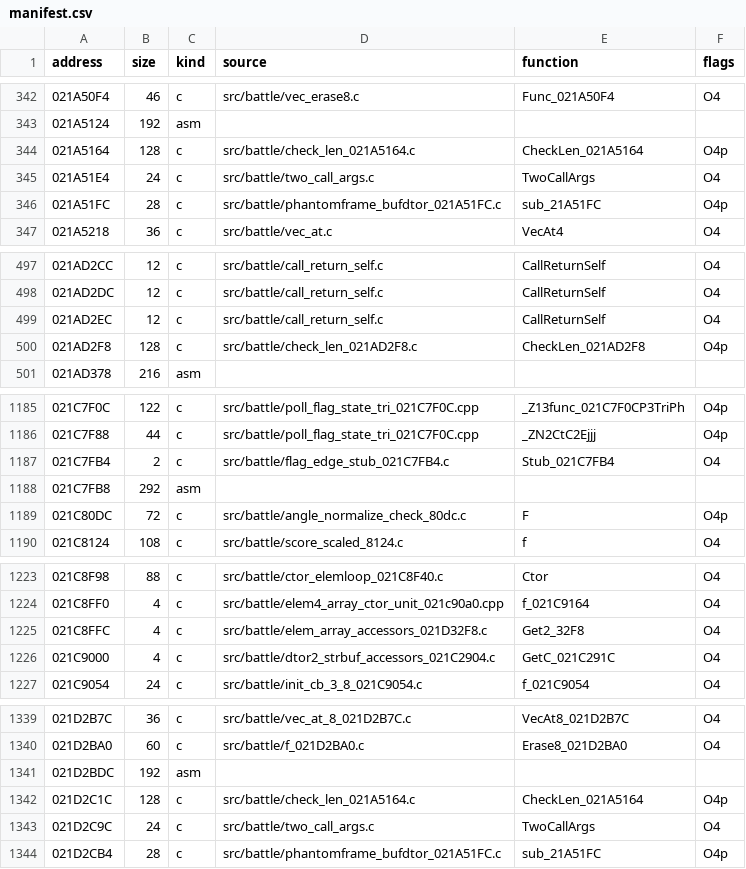
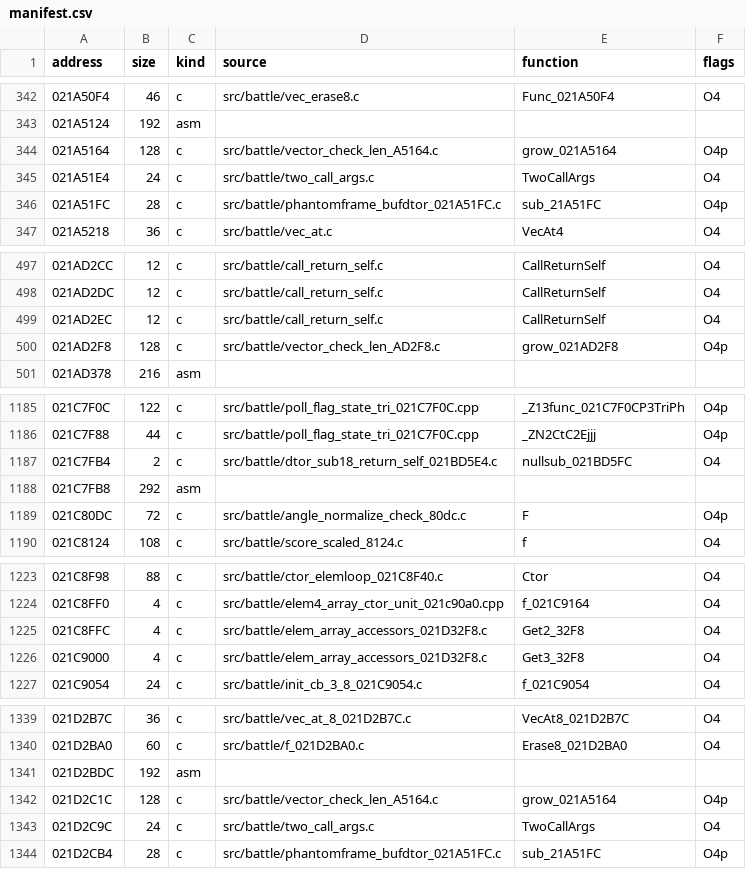
Before and after one commit to arcnid/ffc-decomp, a CSV file: config/ov002/manifest.csv, drawn as a sheet; only a part is shown, gaps mark what is left out; the diff covers the shown part only.

```diff
--- a/config/ov002/manifest.csv
+++ b/config/ov002/manifest.csv
@@ -343,3 +343,3 @@ address,size,kind,source,function,flags
 021A5124,192,asm,,,
-021A5164,128,c,src/battle/check_len_021A5164.c,CheckLen_021A5164,O4p
+021A5164,128,c,src/battle/vector_check_len_A5164.c,grow_021A5164,O4p
 021A51E4,24,c,src/battle/two_call_args.c,TwoCallArgs,O4
@@ -499,3 +499,3 @@ address,size,kind,source,function,flags
 021AD2EC,12,c,src/battle/call_return_self.c,CallReturnSelf,O4
-021AD2F8,128,c,src/battle/check_len_021AD2F8.c,CheckLen_021AD2F8,O4p
+021AD2F8,128,c,src/battle/vector_check_len_AD2F8.c,grow_021AD2F8,O4p
 021AD378,216,asm,,,
@@ -1186,3 +1186,3 @@ address,size,kind,source,function,flags
 021C7F88,44,c,src/battle/poll_flag_state_tri_021C7F0C.cpp,_ZN2CtC2Ejjj,O4p
-021C7FB4,2,c,src/battle/flag_edge_stub_021C7FB4.c,Stub_021C7FB4,O4
+021C7FB4,2,c,src/battle/dtor_sub18_return_self_021BD5E4.c,nullsub_021BD5FC,O4
 021C7FB8,292,asm,,,
@@ -1225,3 +1225,3 @@ address,size,kind,source,function,flags
 021C8FFC,4,c,src/battle/elem_array_accessors_021D32F8.c,Get2_32F8,O4
-021C9000,4,c,src/battle/dtor2_strbuf_accessors_021C2904.c,GetC_021C291C,O4
+021C9000,4,c,src/battle/elem_array_accessors_021D32F8.c,Get3_32F8,O4
 021C9054,24,c,src/battle/init_cb_3_8_021C9054.c,f_021C9054,O4
@@ -1341,3 +1341,3 @@ address,size,kind,source,function,flags
 021D2BDC,192,asm,,,
-021D2C1C,128,c,src/battle/check_len_021A5164.c,CheckLen_021A5164,O4p
+021D2C1C,128,c,src/battle/vector_check_len_A5164.c,grow_021A5164,O4p
 021D2C9C,24,c,src/battle/two_call_args.c,TwoCallArgs,O4
```
Also changed, not shown: 16 edited cells elsewhere in this file, 2 other files.
